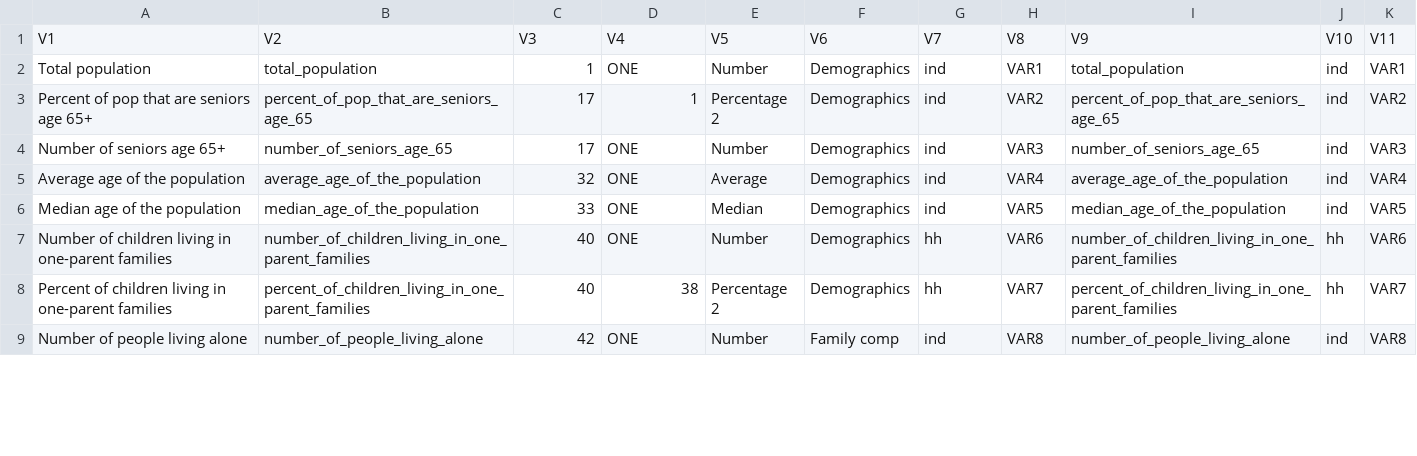
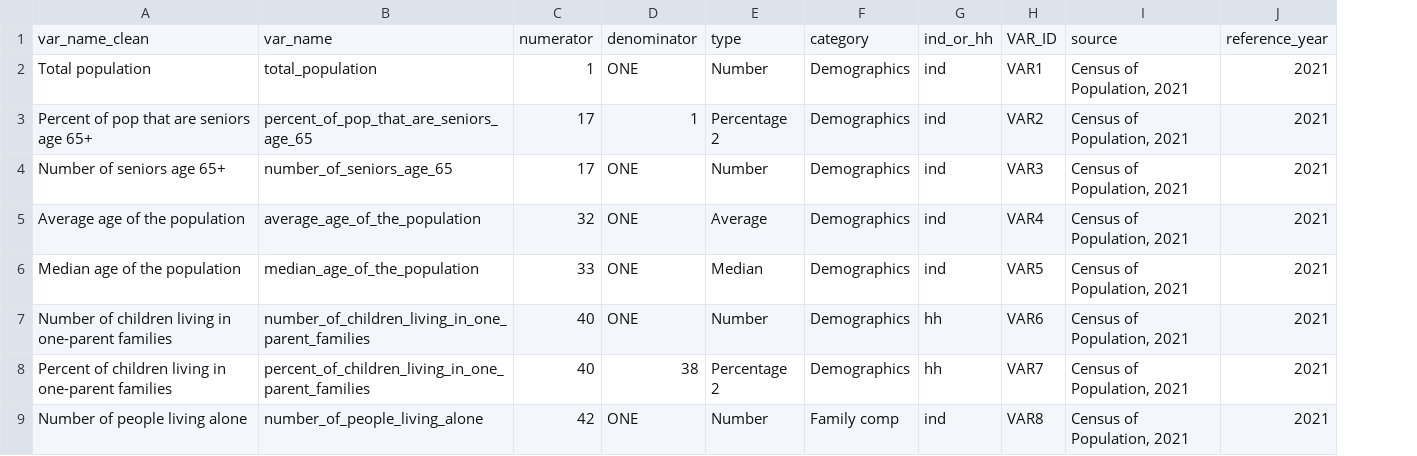
Before and after one commit to Ottawa-Neighbourhood-Study/2021_CensusDataProcessing, a CSV file: outputs/pq outputs/clean_PQ_census_dictionary-2023-09-08.csv, drawn as a sheet; only a part is shown; removed rows and columns are numbered as before the commit, all else as after; the diff names each change by its address in the sheet, - before the commit and + after, or states it on an @@ line.

Commit message:
create source and ref year tags in dictionary

```diff
--- a/outputs/pq outputs/clean_PQ_census_dictionary-2023-09-08.csv
+++ b/outputs/pq outputs/clean_PQ_census_dictionary-2023-09-08.csv
-column I, rows 2-9: total_population | percent_of_pop_that_are_seniors_age_65 | number_of_seniors_age_65 | average_age_of_the_population | median_age_of_the_population | number_of_children_living_in_one_parent_families | percent_of_children_living_in_one_parent_families | number_of_people_living_alone
-column J, rows 2-9: ind | ind | ind | ind | ind | hh | hh | ind
-column K, rows 2-9: VAR1 | VAR2 | VAR3 | VAR4 | VAR5 | VAR6 | VAR7 | VAR8
+column I, rows 2-9: all Census of Population, 2021
+column J, rows 2-9: all 2021
-row 1: V1 | V2 | V3 | V4 | V5 | V6 | V7 | V8 | V9 | V10 | V11
+row 1: var_name_clean | var_name | numerator | denominator | type | category | ind_or_hh | VAR_ID | source | reference_year
```
